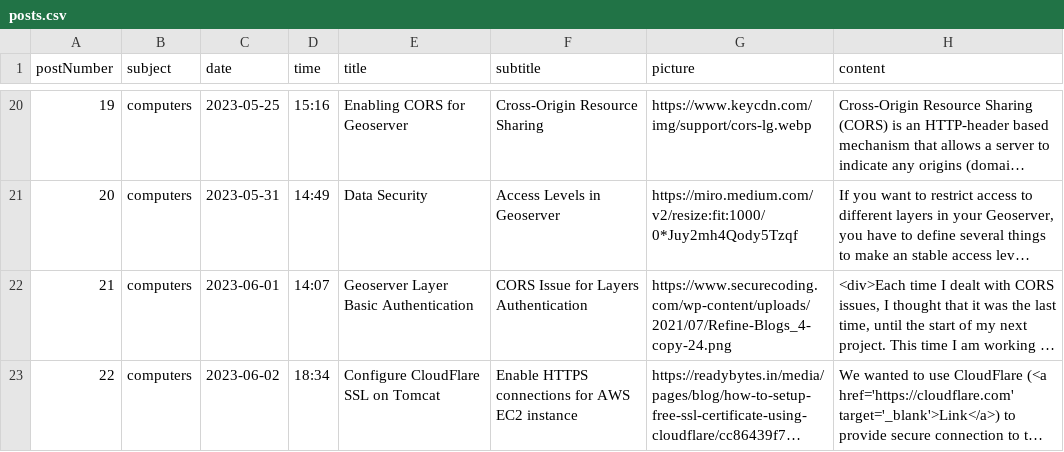
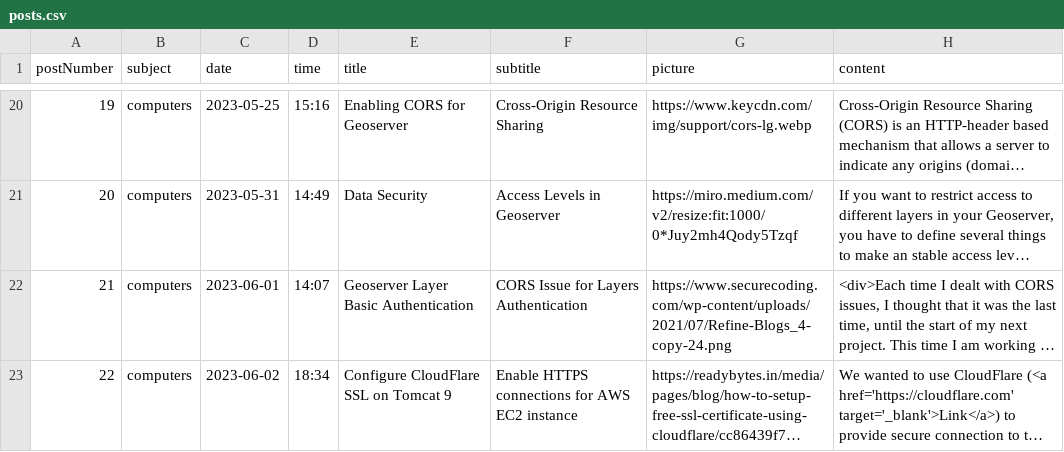
Before and after one commit to abolhoseinisina/abolhoseinisina.github.io, a CSV file: content/posts.csv, drawn as a sheet; only a part is shown, gaps mark what is left out; long unchanged cells end in …; the diff names each change by its address in the sheet, - before the commit and + after, or states it on an @@ line.

Commit message:
add 9 to tomcat in title

```diff
--- a/content/posts.csv
+++ b/content/posts.csv
-E23 (title): Configure CloudFlare SSL on Tomcat
+E23 (title): Configure CloudFlare SSL on Tomcat 9
```
